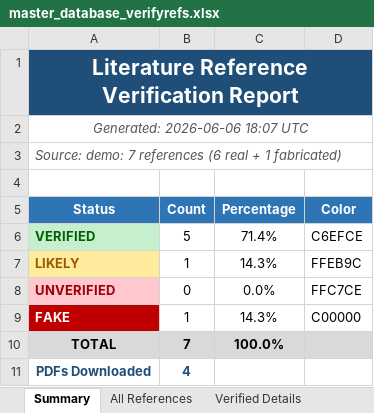
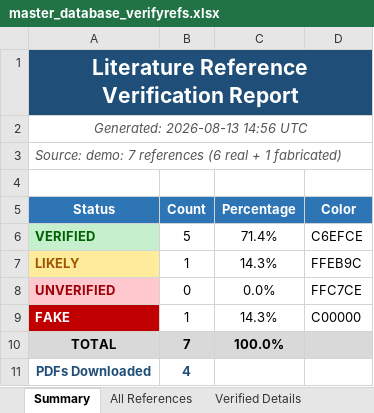
Before and after one commit to waleedba19/research-hunters, an Excel workbook: sample_reports/master_database_verifyrefs.xlsx, sheet Summary, drawn as a sheet; values as stored, in another font and other column widths than the file's, no borders; the diff names each change by its address in the sheet, - before the commit and + after, or states it on an @@ line.

```diff
--- a/sample_reports/master_database_verifyrefs.xlsx (sheet Summary)
+++ b/sample_reports/master_database_verifyrefs.xlsx (sheet Summary)
-A2 (Status): Generated: 2026-06-06 18:07 UTC
+A2 (Status): Generated: 2026-08-13 14:56 UTC
```
Also changed, not shown: 4 other files.
